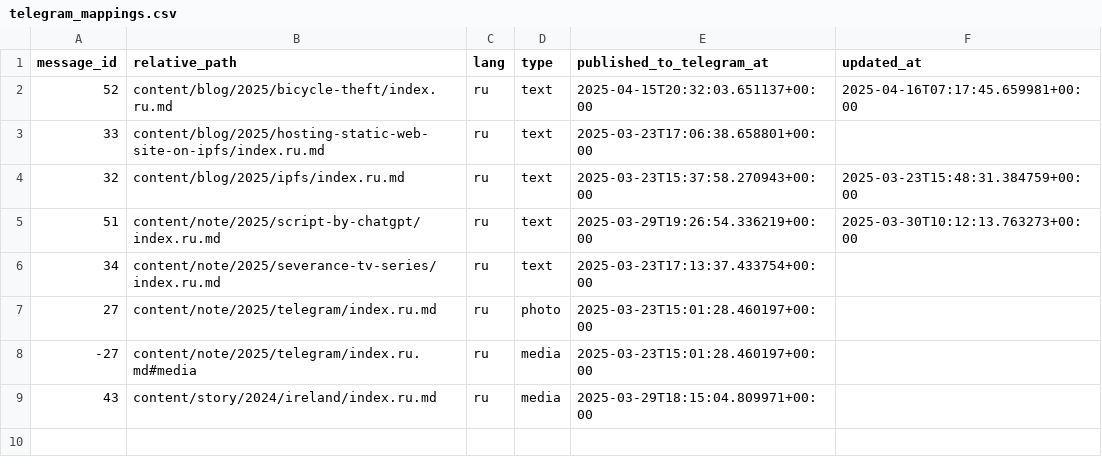
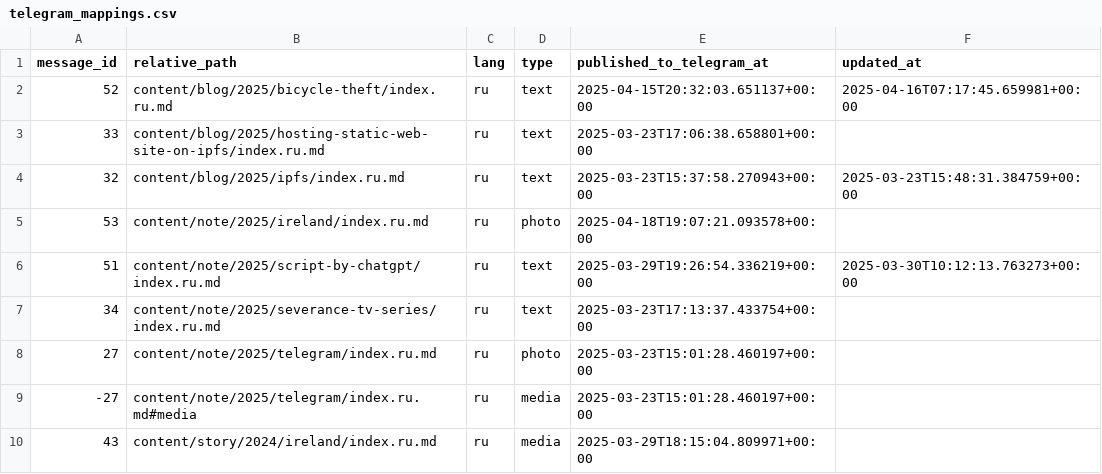
Before and after one commit to romka/romka, a CSV file: telegram-data/telegram_mappings.csv, drawn as a sheet.

```diff
--- a/telegram-data/telegram_mappings.csv
+++ b/telegram-data/telegram_mappings.csv
@@ -4,2 +4,3 @@ message_id,relative_path,lang,type,published_to_telegram_at,updated_at
 32,content/blog/2025/ipfs/index.ru.md,ru,text,2025-03-23T15:37:58.270943+00:00,2025-03-23T15:48:31.384759+00:00
+53,content/note/2025/ireland/index.ru.md,ru,photo,2025-04-18T19:07:21.093578+00:00,
 51,content/note/2025/script-by-chatgpt/index.ru.md,ru,text,2025-03-29T19:26:54.336219+00:00,2025-03-30T10:12:13.763273+00:00
```
